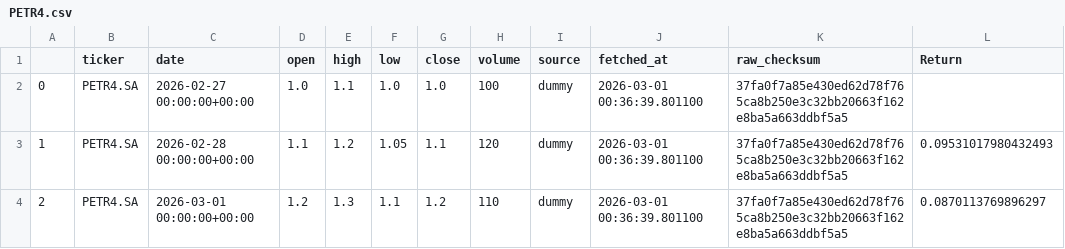
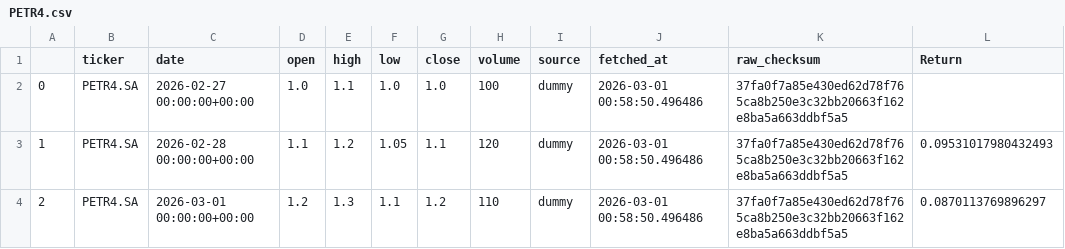
Before and after one commit to phbrgnomo/Analise-financeira-B3, a CSV file: dados/PETR4.csv, drawn as a sheet.

```diff
--- a/dados/PETR4.csv
+++ b/dados/PETR4.csv
@@ -1,4 +1,4 @@
 ,ticker,date,open,high,low,close,volume,source,fetched_at,raw_checksum,Return
-0,PETR4.SA,2026-02-27 00:00:00+00:00,1.0,1.1,1.0,1.0,100,dummy,2026-03-01 00:36:39.801100,37fa0f7a85e430ed62d78f765ca8b250e3c32bb20663f162e8ba5a663ddbf5a5,
-1,PETR4.SA,2026-02-28 00:00:00+00:00,1.1,1.2,1.05,1.1,120,dummy,2026-03-01 00:36:39.801100,37fa0f7a85e430ed62d78f765ca8b250e3c32bb20663f162e8ba5a663ddbf5a5,0.09531017980432493
-2,PETR4.SA,2026-03-01 00:00:00+00:00,1.2,1.3,1.1,1.2,110,dummy,2026-03-01 00:36:39.801100,37fa0f7a85e430ed62d78f765ca8b250e3c32bb20663f162e8ba5a663ddbf5a5,0.0870113769896297
+0,PETR4.SA,2026-02-27 00:00:00+00:00,1.0,1.1,1.0,1.0,100,dummy,2026-03-01 00:58:50.496486,37fa0f7a85e430ed62d78f765ca8b250e3c32bb20663f162e8ba5a663ddbf5a5,
+1,PETR4.SA,2026-02-28 00:00:00+00:00,1.1,1.2,1.05,1.1,120,dummy,2026-03-01 00:58:50.496486,37fa0f7a85e430ed62d78f765ca8b250e3c32bb20663f162e8ba5a663ddbf5a5,0.09531017980432493
+2,PETR4.SA,2026-03-01 00:00:00+00:00,1.2,1.3,1.1,1.2,110,dummy,2026-03-01 00:58:50.496486,37fa0f7a85e430ed62d78f765ca8b250e3c32bb20663f162e8ba5a663ddbf5a5,0.0870113769896297
```
Also changed, not shown: 9 other files.
